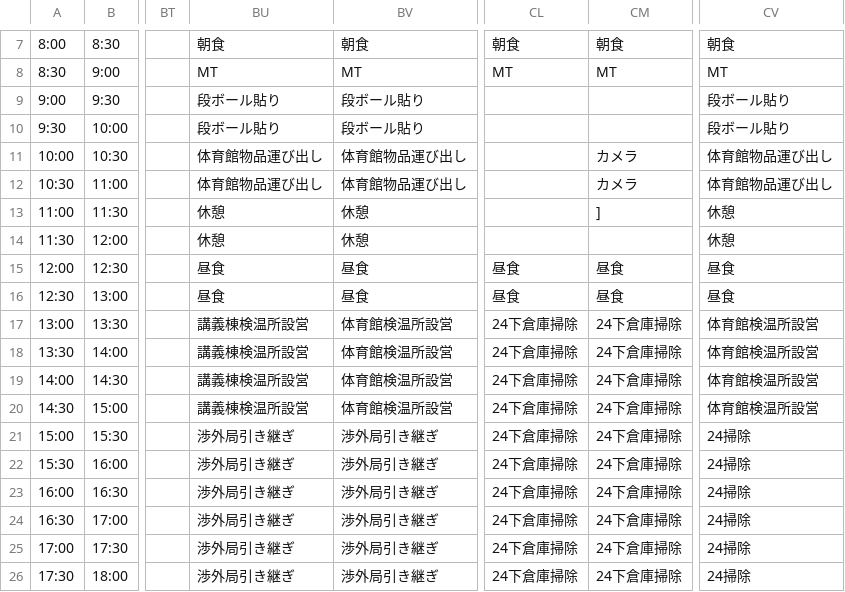
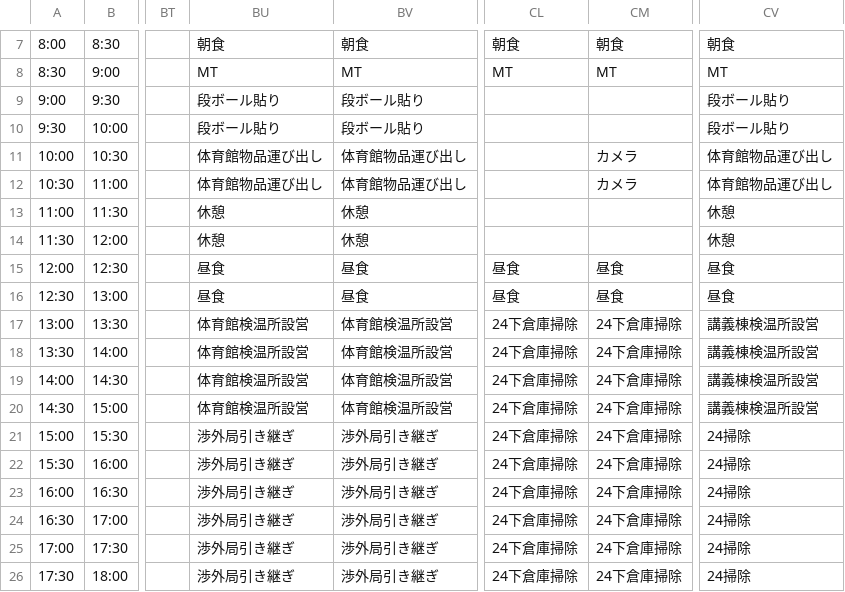
Before and after one commit to NUTFes/seeft-api, a CSV file: app/seed/40_pre.csv, drawn as a sheet; only a part is shown, gaps mark what is left out; the diff names each change by its address in the sheet, - before the commit and + after, or states it on an @@ line.

```diff
--- a/app/seed/40_pre.csv
+++ b/app/seed/40_pre.csv
-CM13: ]
+CM13: (empty)
-BU17:BU20: 講義棟検温所設営
+BU17:BU20: 体育館検温所設営
-CV17:CV20: 体育館検温所設営
+CV17:CV20: 講義棟検温所設営
```
Also changed, not shown: app/seed/40_current.csv, app/seed/40_work_list.csv.
